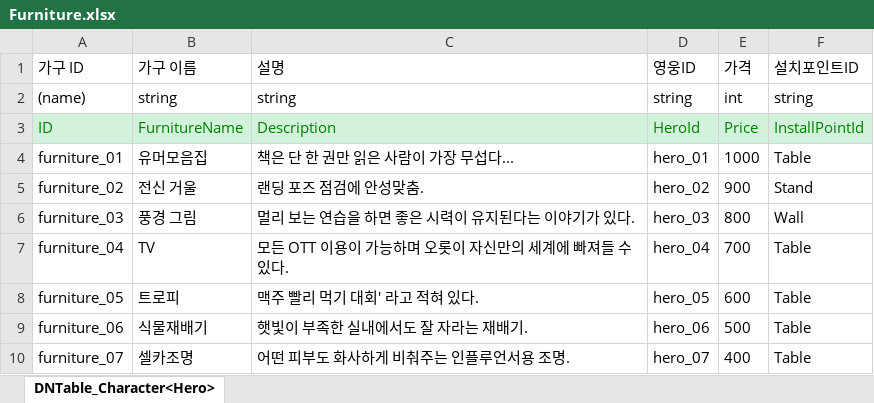
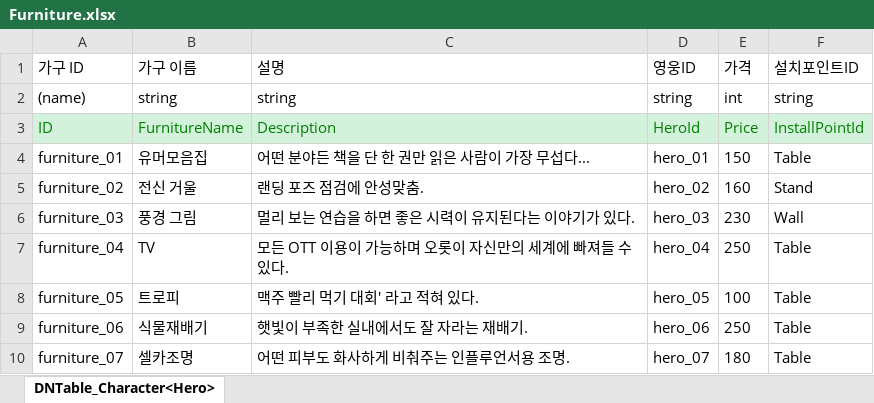
Before and after one commit to OZ-ACE/ACE, an Excel workbook: JsonConverter/ExcelFiles/Furniture.xlsx, sheet DNTable_Character<Hero>, drawn as a sheet; values as stored, in another font and other column widths than the file's, no borders; the diff names each change by its address in the sheet, - before the commit and + after, or states it on an @@ line.

```diff
--- a/JsonConverter/ExcelFiles/Furniture.xlsx (sheet DNTable_Character<Hero>)
+++ b/JsonConverter/ExcelFiles/Furniture.xlsx (sheet DNTable_Character<Hero>)
-C4 (설명): 책은 단 한 권만 읽은 사람이 가장 무섭다...
+C4 (설명): 어떤 분야든 책을 단 한 권만 읽은 사람이 가장 무섭다...
-E4 (가격): 1000
+E4 (가격): 150
-E5 (가격): 900
+E5 (가격): 160
-E6 (가격): 800
+E6 (가격): 230
-E7 (가격): 700
+E7 (가격): 250
-E8 (가격): 600
+E8 (가격): 100
-E9 (가격): 500
+E9 (가격): 250
-E10 (가격): 400
+E10 (가격): 180
```
Also changed, not shown: 4 other files.
